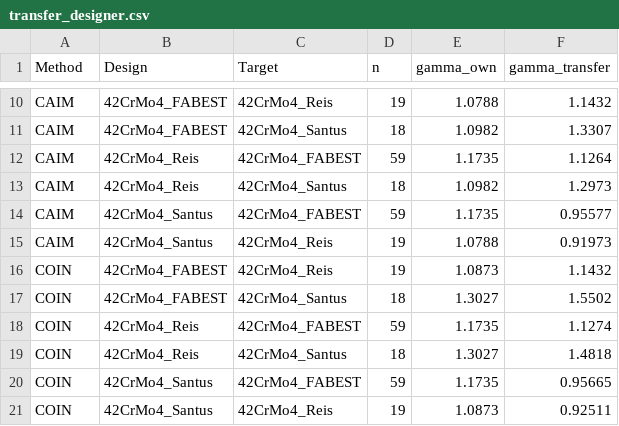
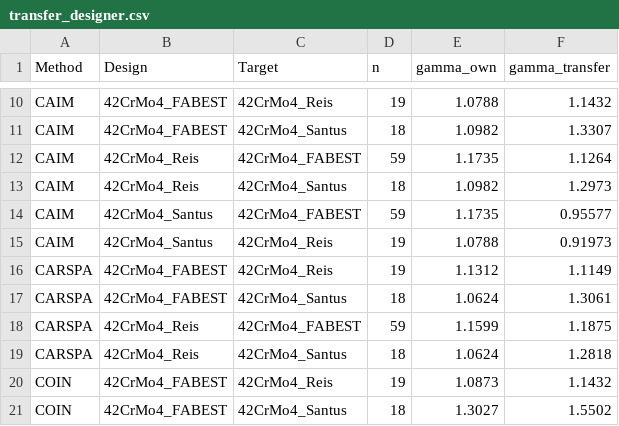
Before and after one commit to andreachiocca/multiaxial-fatigue, a CSV file: examples/data/batch_comparison/42CrMo4/transfer_designer.csv, drawn as a sheet; only a part is shown, gaps mark what is left out; the shorter side is filled out with more unchanged rows; the diff names each change by its address in the sheet, - before the commit and + after, or states it on an @@ line.

```diff
--- a/examples/data/batch_comparison/42CrMo4/transfer_designer.csv
+++ b/examples/data/batch_comparison/42CrMo4/transfer_designer.csv
+row 16: CARSPA | 42CrMo4_FABEST | 42CrMo4_Reis | 19 | 1.1312 | 1.1149
+row 17: CARSPA | 42CrMo4_FABEST | 42CrMo4_Santus | 18 | 1.0624 | 1.3061
+row 18: CARSPA | 42CrMo4_Reis | 42CrMo4_FABEST | 59 | 1.1599 | 1.1875
+row 19: CARSPA | 42CrMo4_Reis | 42CrMo4_Santus | 18 | 1.0624 | 1.2818
```
Also changed, not shown: examples/data/batch_comparison/42CrMo4/own_cells.csv, examples/data/batch_comparison/42CrMo4/transfer_cells.csv, 24 other files.
